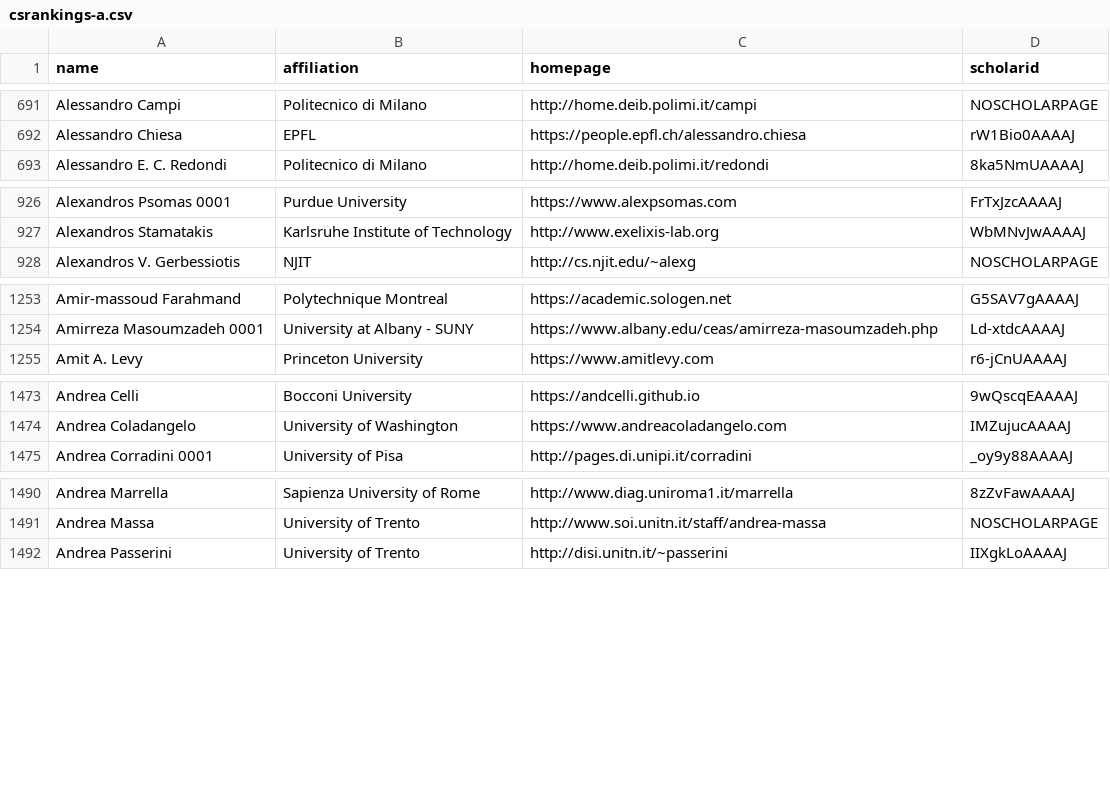
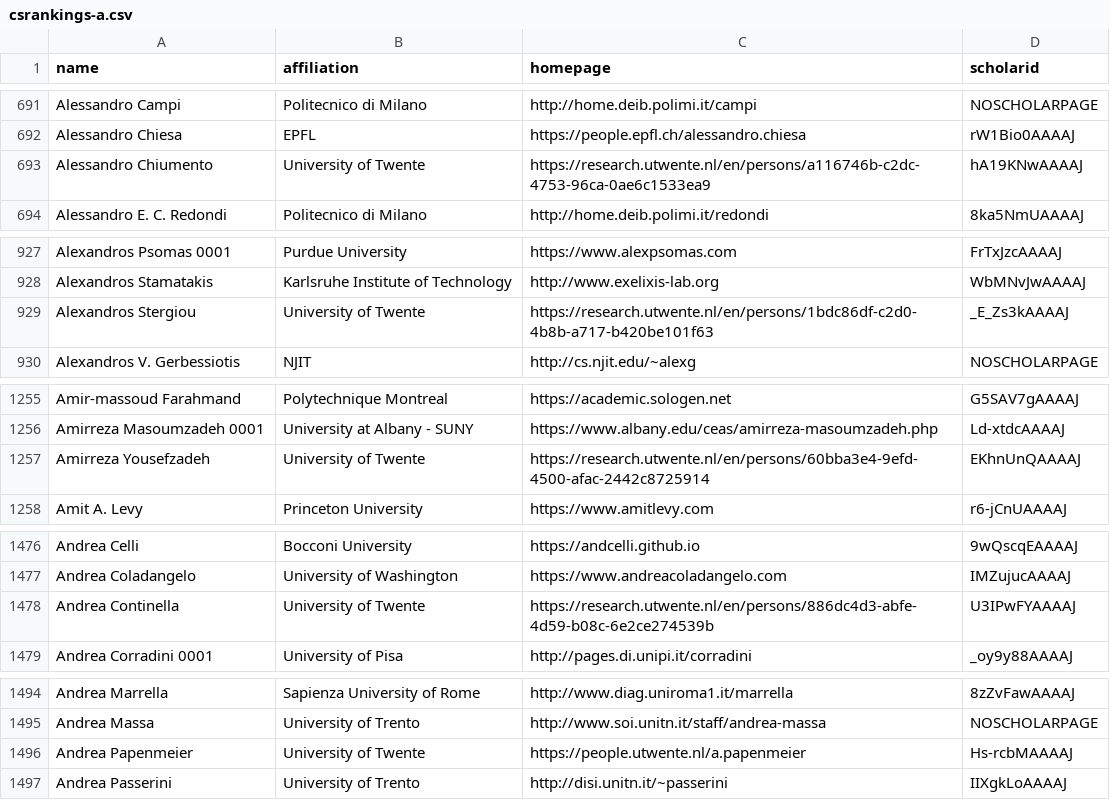
Before and after one commit to LiuFang816/CSrankings, a CSV file: csrankings-a.csv, drawn as a sheet; only a part is shown, gaps mark what is left out; the diff covers the shown part only; the diff names each change by its address in the sheet, - before the commit and + after, or states it on an @@ line.

```diff
--- a/csrankings-a.csv
+++ b/csrankings-a.csv
+row 693: Alessandro Chiumento | University of Twente | https://research.utwente.nl/en/persons/a116746b-c2dc-4753-96ca-0ae6c1533ea9 | hA19KNwAAAAJ
+row 929: Alexandros Stergiou | University of Twente | https://research.utwente.nl/en/persons/1bdc86df-c2d0-4b8b-a717-b420be101f63 | _E_Zs3kAAAAJ
+row 1257: Amirreza Yousefzadeh | University of Twente | https://research.utwente.nl/en/persons/60bba3e4-9efd-4500-afac-2442c8725914 | EKhnUnQAAAAJ
+row 1478: Andrea Continella | University of Twente | https://research.utwente.nl/en/persons/886dc4d3-abfe-4d59-b08c-6e2ce274539b | U3IPwFYAAAAJ
+row 1496: Andrea Papenmeier | University of Twente | https://people.utwente.nl/a.papenmeier | Hs-rcbMAAAAJ
```
Also changed, not shown: 3 added rows and 4 edited cells elsewhere in this file, csrankings-c.csv, csrankings-d.csv, 1 other file.
